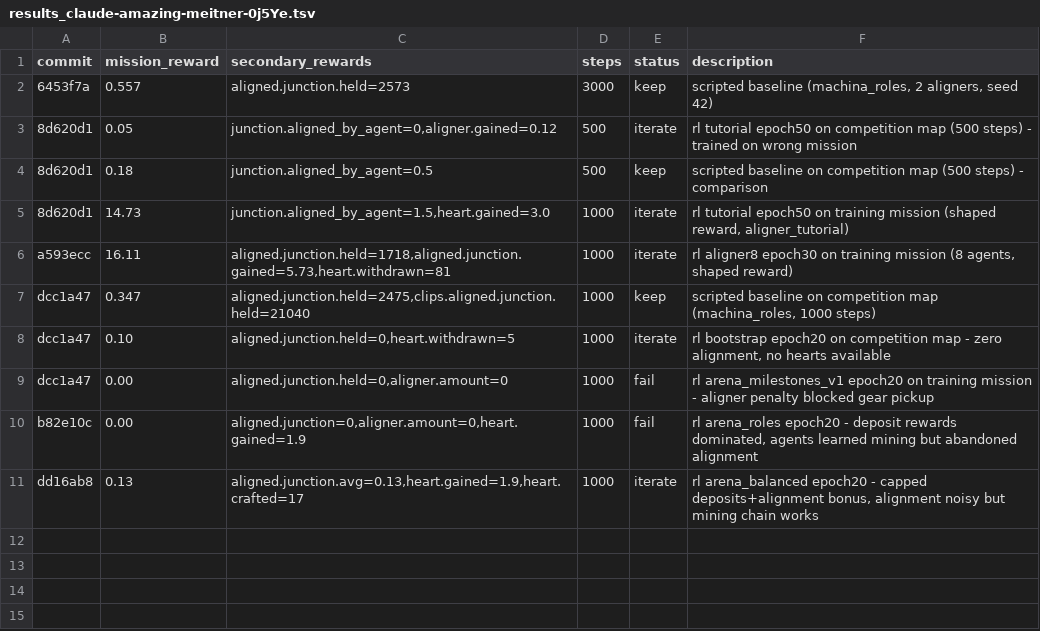
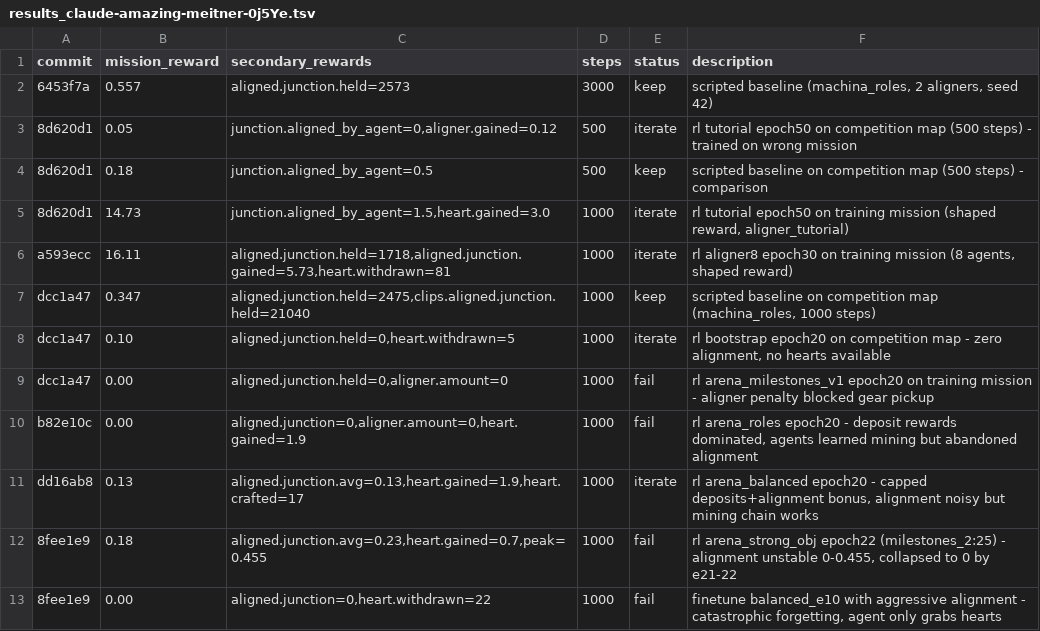
Before and after one commit to SolbiatiAlessandro/cogames, a TSV file: docs/results_claude-amazing-meitner-0j5Ye.tsv, drawn as a sheet; the diff names each change by its address in the sheet, - before the commit and + after, or states it on an @@ line.

```diff
--- a/docs/results_claude-amazing-meitner-0j5Ye.tsv
+++ b/docs/results_claude-amazing-meitner-0j5Ye.tsv
+row 12: 8fee1e9 | 0.18 | aligned.junction.avg=0.23,heart.gained=0.7,peak=0.455 | 1000 | fail | rl arena_strong_obj epoch22 (milestones_2:25) - alignment unstable 0-0.455, collapsed to 0 by e21-22
+row 13: 8fee1e9 | 0.00 | aligned.junction=0,heart.withdrawn=22 | 1000 | fail | finetune balanced_e10 with aggressive alignment - catastrophic forgetting, agent only grabs hearts
```
Also changed, not shown: 5 other files.
